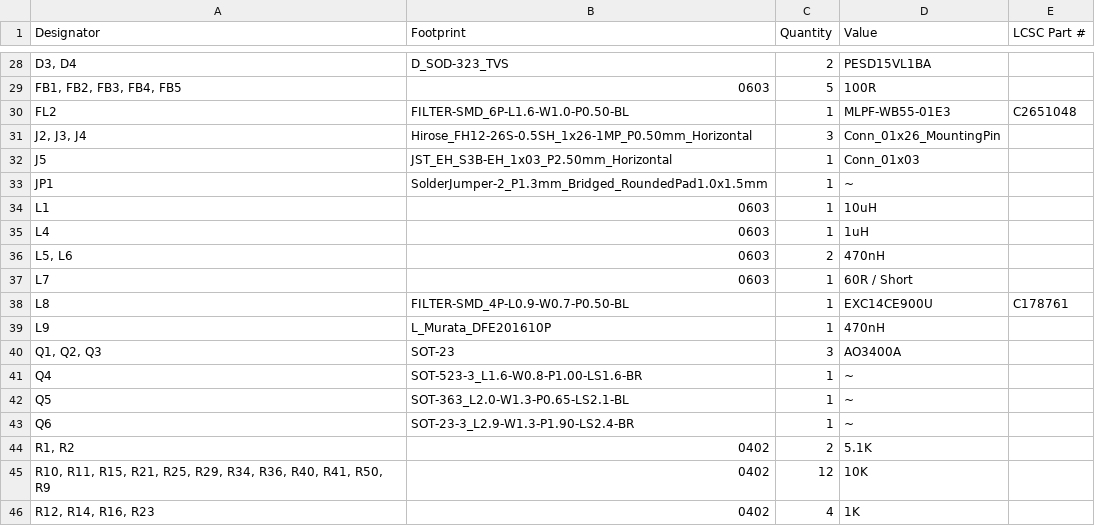
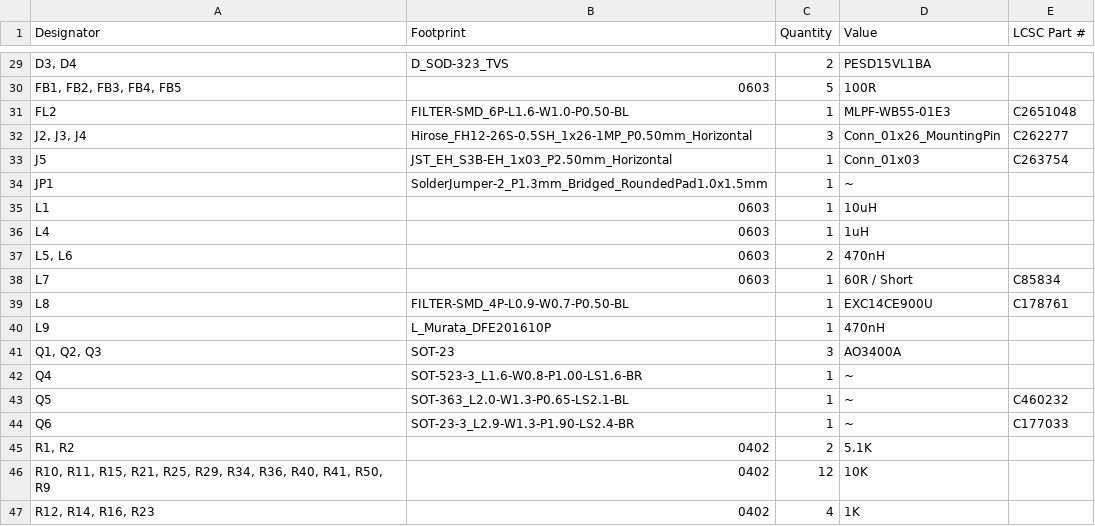
Before and after one commit to NotARoomba/Linea, a CSV file: hardware/board/production/bom.csv, drawn as a sheet; only a part is shown, gaps mark what is left out; addresses are those after the commit; the diff covers the shown part only; the diff names each change by its address in the sheet, - before the commit and + after, or states it on an @@ line.

```diff
--- a/hardware/board/production/bom.csv
+++ b/hardware/board/production/bom.csv
-E32 (LCSC Part #): (empty)
+E32 (LCSC Part #): C262277
-E33 (LCSC Part #): (empty)
+E33 (LCSC Part #): C263754
-E38 (LCSC Part #): (empty)
+E38 (LCSC Part #): C85834
-E43 (LCSC Part #): (empty)
+E43 (LCSC Part #): C460232
-E44 (LCSC Part #): (empty)
+E44 (LCSC Part #): C177033
```
Also changed, not shown: 4 added rows, 3 removed rows and 5 edited cells elsewhere in this file, hardware/board/production/designators.csv, hardware/board/production/positions.csv, 38 other files.
